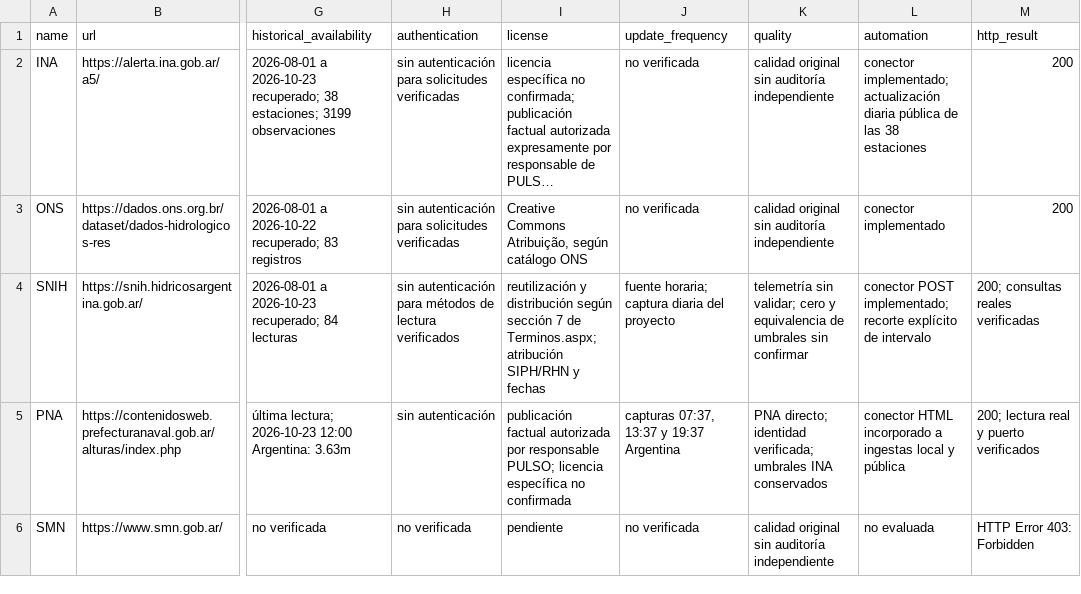
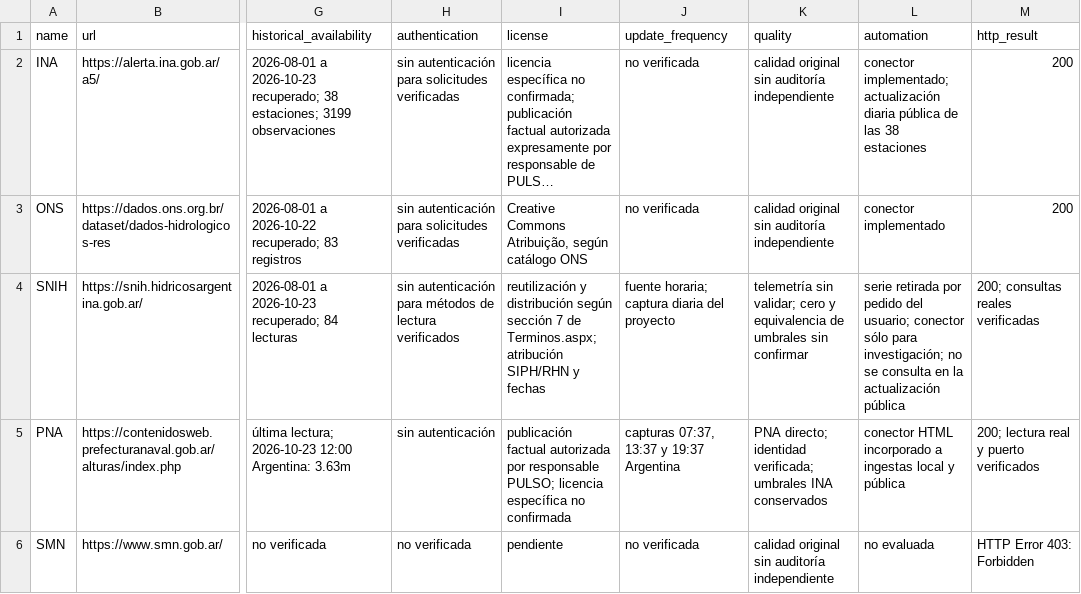
Before and after one commit to agustin21089/pulso-publico, a CSV file: jobs/sources.csv, drawn as a sheet; only a part is shown, gaps mark what is left out; long unchanged cells end in …; the diff names each change by its address in the sheet, - before the commit and + after, or states it on an @@ line.

```diff
--- a/jobs/sources.csv
+++ b/jobs/sources.csv
-L4 (automation): conector POST implementado; recorte explícito de intervalo
+L4 (automation): serie retirada por pedido del usuario; conector sólo para investigación; no se consulta en la actualización pública
```
Also changed, not shown: 31 other files.
